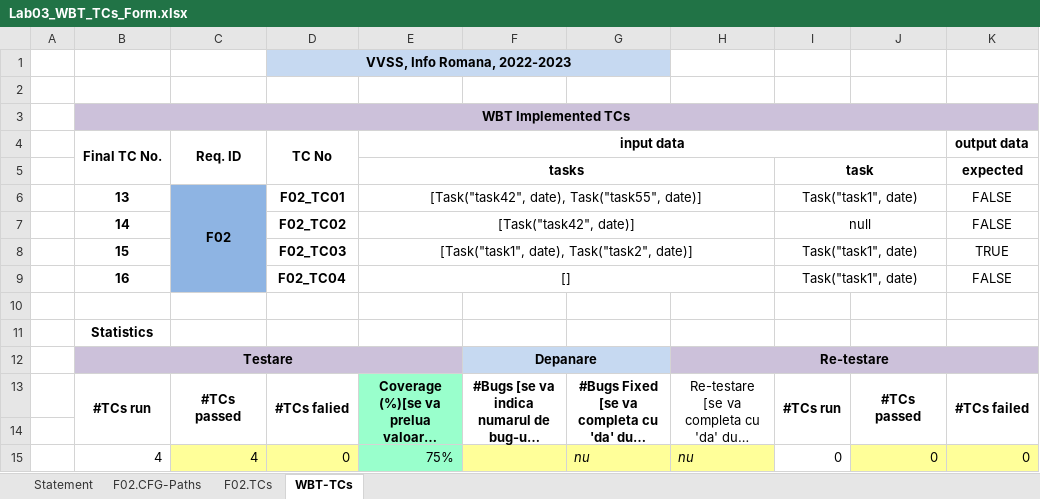
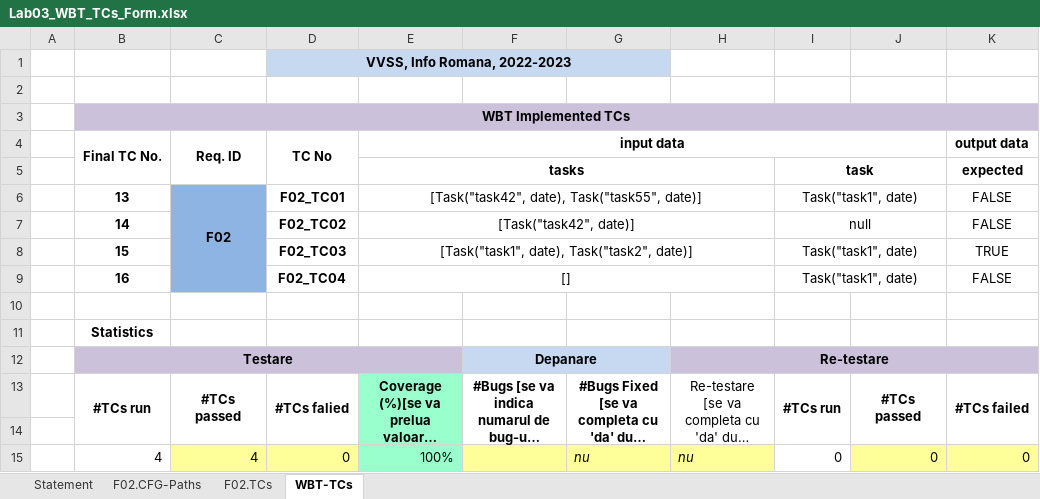
Before and after one commit to catalinhalbes/DeltaPlan, an Excel workbook: Docs/Lab03/Lab03_WBT_TCs_Form.xlsx, sheet WBT-TCs, drawn as a sheet; only a part is shown; long unchanged cells end in …; values as stored, in another font and other column widths than the file's, no borders; the diff names each change by its address in the sheet, - before the commit and + after, or states it on an @@ line.

```diff
--- a/Docs/Lab03/Lab03_WBT_TCs_Form.xlsx (sheet WBT-TCs)
+++ b/Docs/Lab03/Lab03_WBT_TCs_Form.xlsx (sheet WBT-TCs)
-E15 (input data): 75%
+E15 (input data): 100%
```
Also changed, not shown: sheet F02.CFG-Paths.
